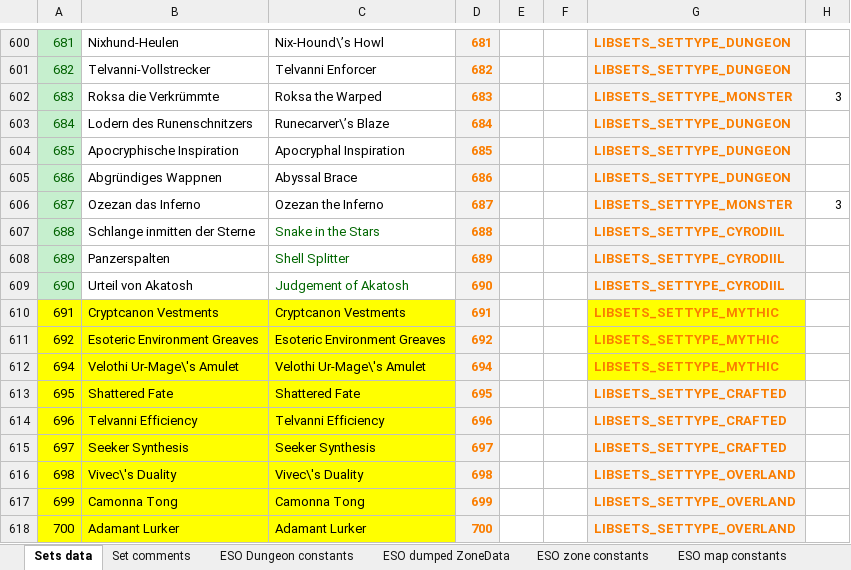
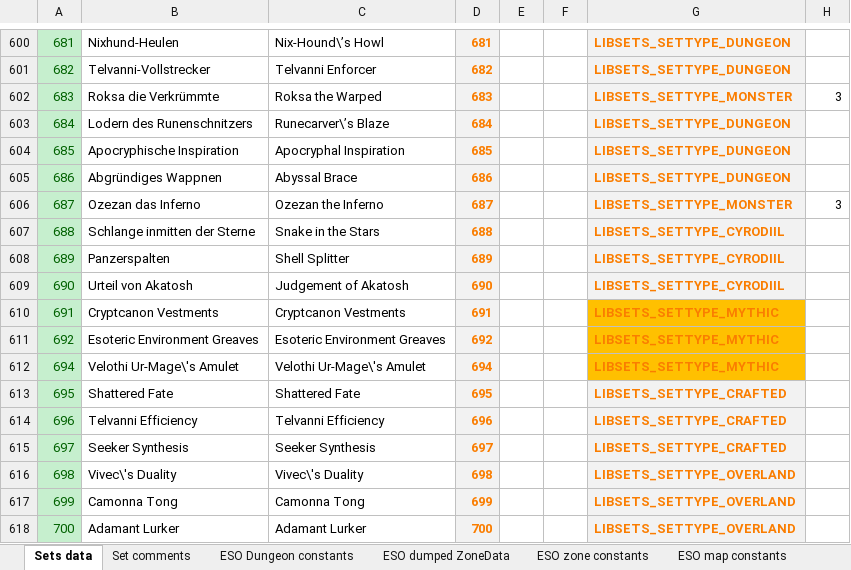
Before and after one commit to Baertram/LibSets, an Excel workbook: LibSets/LibSets_SetData.xlsx, sheet Sets data, drawn as a sheet; only a part is shown, gaps mark what is left out; values as stored, in another font and other column widths than the file's, no borders; the diff covers the shown part only; the diff names each change by its address in the sheet, - before the commit and + after, or states it on an @@ line.

```diff
--- a/LibSets/LibSets_SetData.xlsx (sheet Sets data)
+++ b/LibSets/LibSets_SetData.xlsx (sheet Sets data)
-C607:C609 text colour: #006600
+C607:C609 text colour: black
@@ A610:A618 fill: #FFFF00 → #C6EFCE, text colour: black → #006100 @@
-B610:C618 fill: #FFFF00
+B610:C618 fill: none
-G610:G612 fill: #FFFF00
+G610:G612 fill: #FFC000
```
Also changed, not shown: 3 added rows, 5 edited cells and cell formats elsewhere in this sheet, sheet Set comments, sheet ESO dumped WayshrineInfo, sheet LibSets constants, formulas that keep their value, 6 other files.
